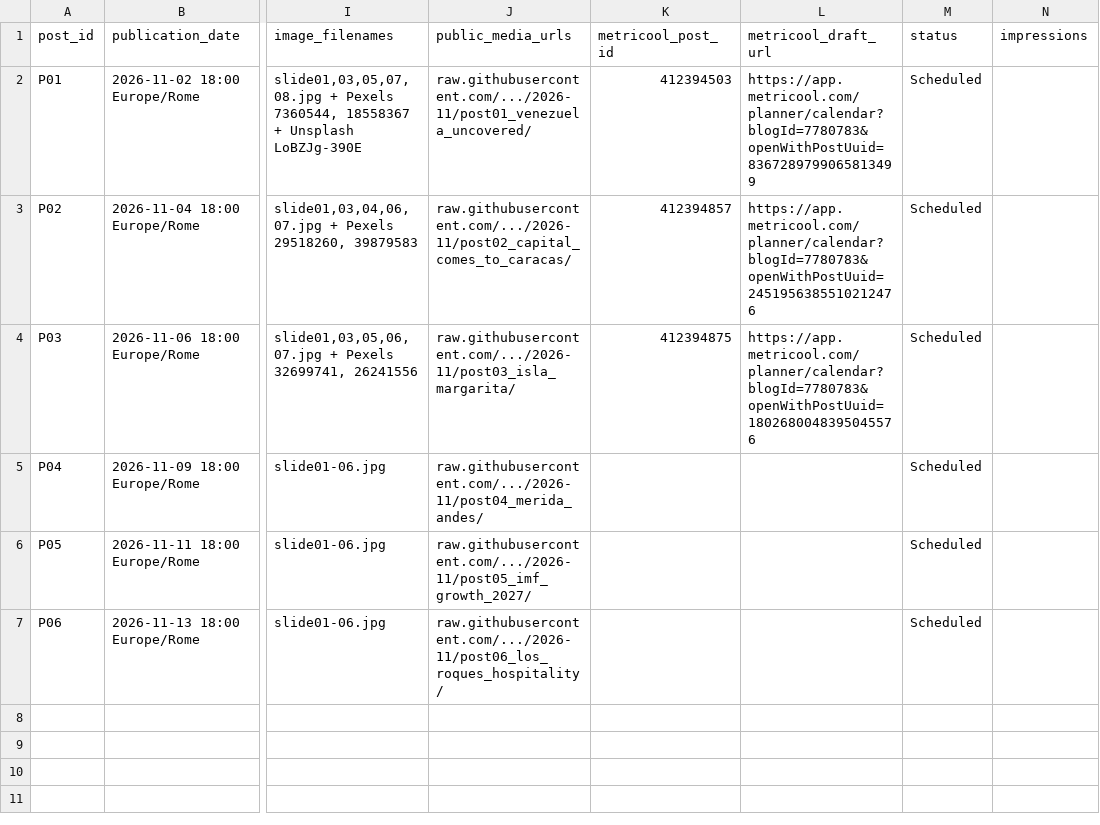
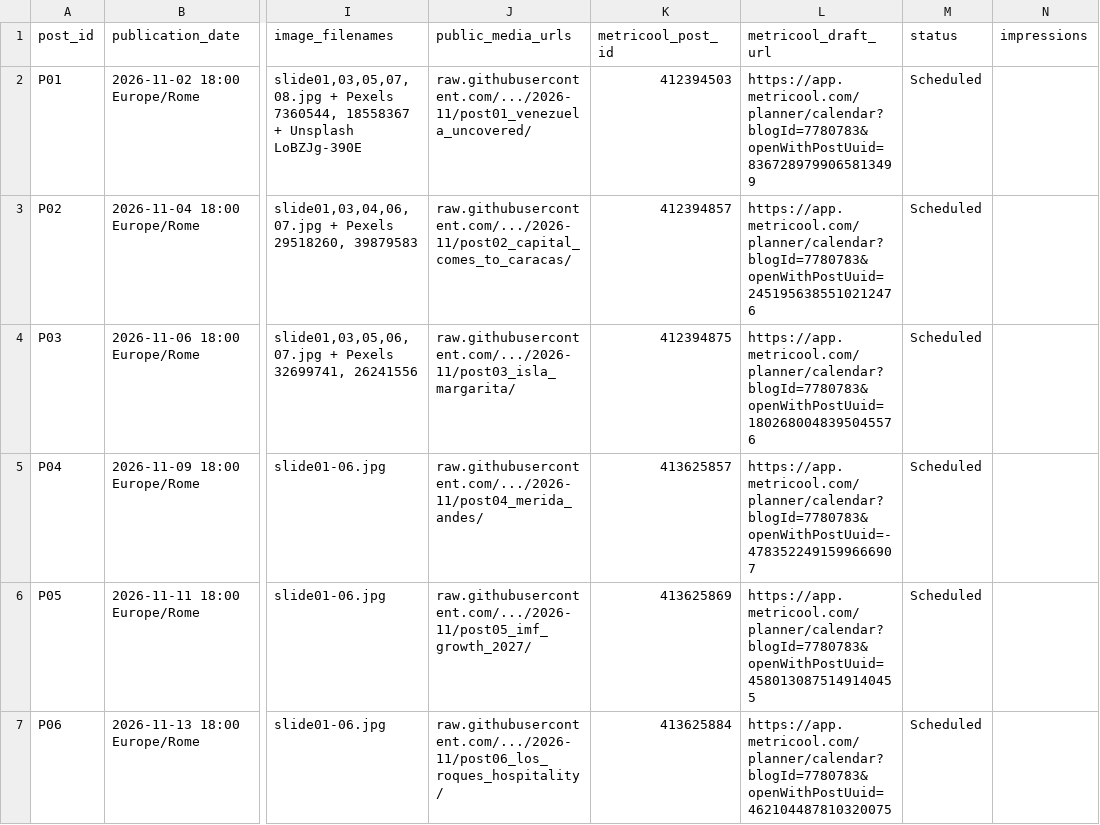
Before and after one commit to maffegabry-coder/VZLA-Rising-Instagram-Content-Media-Repository, a CSV file: editorial/content-database.csv, drawn as a sheet; only a part is shown, gaps mark what is left out; the diff names each change by its address in the sheet, - before the commit and + after, or states it on an @@ line.

```diff
--- a/editorial/content-database.csv
+++ b/editorial/content-database.csv
-K5 (metricool_post_id): (empty)
+K5 (metricool_post_id): 413625857
-L5 (metricool_draft_url): (empty)
+L5 (metricool_draft_url): https://app.metricool.com/planner/calendar?blogId=7780783&openWithPostUuid=-4783522491599666907
-K6 (metricool_post_id): (empty)
+K6 (metricool_post_id): 413625869
-L6 (metricool_draft_url): (empty)
+L6 (metricool_draft_url): https://app.metricool.com/planner/calendar?blogId=7780783&openWithPostUuid=4580130875149140455
-K7 (metricool_post_id): (empty)
+K7 (metricool_post_id): 413625884
-L7 (metricool_draft_url): (empty)
+L7 (metricool_draft_url): https://app.metricool.com/planner/calendar?blogId=7780783&openWithPostUuid=462104487810320075
```
Also changed, not shown: editorial/content-calendar.csv.
